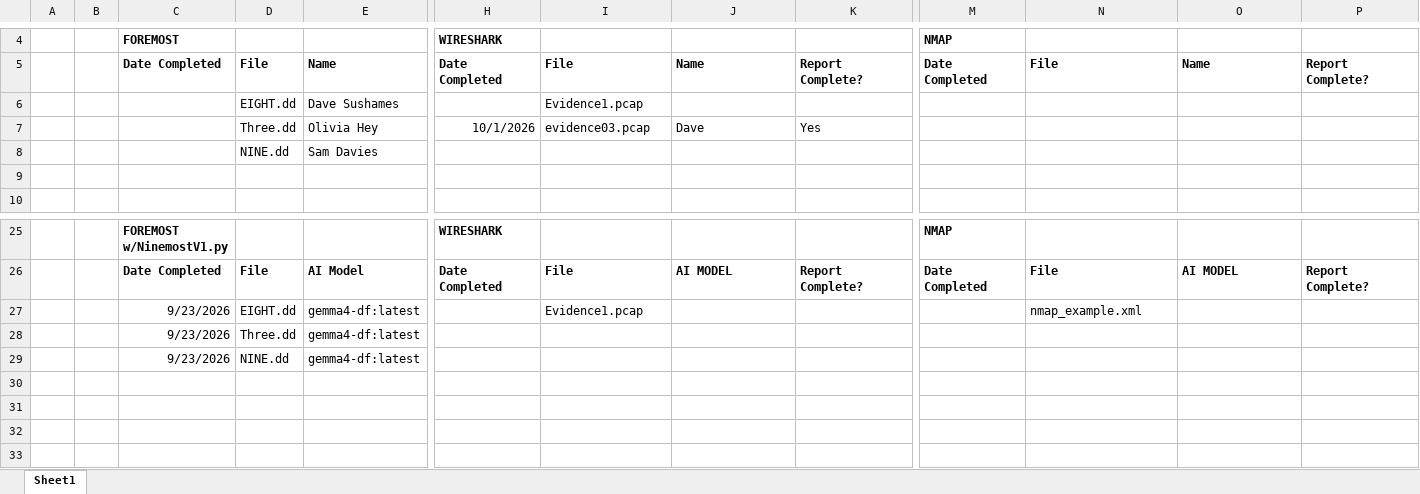
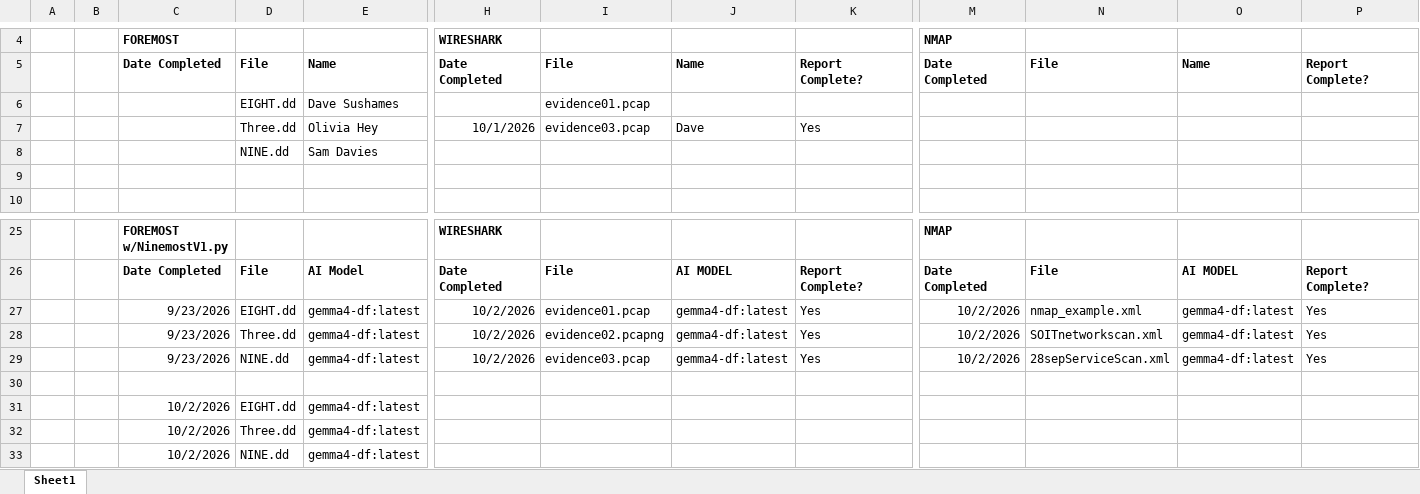
Before and after one commit to DavidSushames/BHB-Capstone, an Excel workbook: Forensic File Tracking/Forensic File Tracking.xlsx, sheet Sheet1, drawn as a sheet; only a part is shown, gaps mark what is left out; values as stored, in another font and other column widths than the file's, no borders; addresses are those after the commit; rows hold the shown columns only; the diff names each change by its address in the sheet, - before the commit and + after, or states it on an @@ line.

```diff
--- a/Forensic File Tracking/Forensic File Tracking.xlsx (sheet Sheet1)
+++ b/Forensic File Tracking/Forensic File Tracking.xlsx (sheet Sheet1)
-I6: Evidence1.pcap
+I6: evidence01.pcap
+row 27:  |  | 9/23/2026 | EIGHT.dd | gemma4-df:latest | 10/2/2026 | evidence01.pcap | gemma4-df:latest | Yes | 10/2/2026 | nmap_example.xml | gemma4-df:latest | Yes
+row 28:  |  | 9/23/2026 | Three.dd | gemma4-df:latest | 10/2/2026 | evidence02.pcapng | gemma4-df:latest | Yes | 10/2/2026 | SOITnetworkscan.xml | gemma4-df:latest | Yes
+row 29:  |  | 9/23/2026 | NINE.dd | gemma4-df:latest | 10/2/2026 | evidence03.pcap | gemma4-df:latest | Yes | 10/2/2026 | 28sepServiceScan.xml | gemma4-df:latest | Yes
+row 30: (empty)
-C31:C33: 9/23/2026
+C31:C33: 10/2/2026
-I31: Evidence1.pcap
+I31: (empty)
-N31: nmap_example.xml
+N31: (empty)
```
Also changed, not shown: Research Logs/Matt/Matt Baker - Week 11 Research Log.xlsx, 16 other files.
